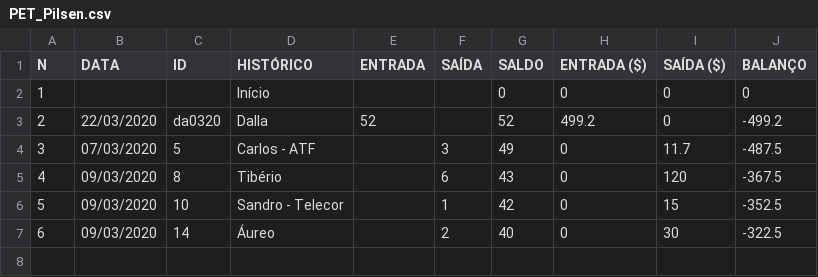
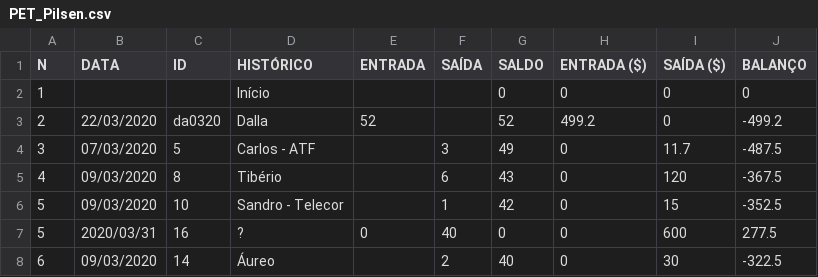
Before and after one commit to pires11d/stockcontrol, a CSV file: StockSetup/SetupFiles/ChoppExpress/PET_Pilsen.csv, drawn as a sheet; the diff names each change by its address in the sheet, - before the commit and + after, or states it on an @@ line.

```diff
--- a/StockSetup/SetupFiles/ChoppExpress/PET_Pilsen.csv
+++ b/StockSetup/SetupFiles/ChoppExpress/PET_Pilsen.csv
+row 7: 5 | 2020/03/31 | 16 | ? | 0 | 40 | 0 | 0 | 600 | 277.5
```
Also changed, not shown: StockSetup/SetupFiles/ChoppExpress/Chope_GermanPilsner.csv, StockSetup/SetupFiles/ChoppExpress/Chope_IPA.csv, 34 other files.
